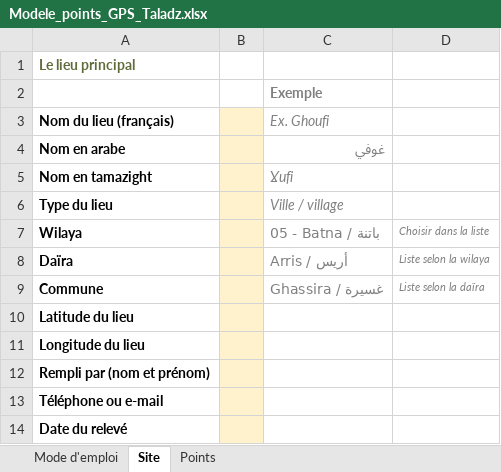
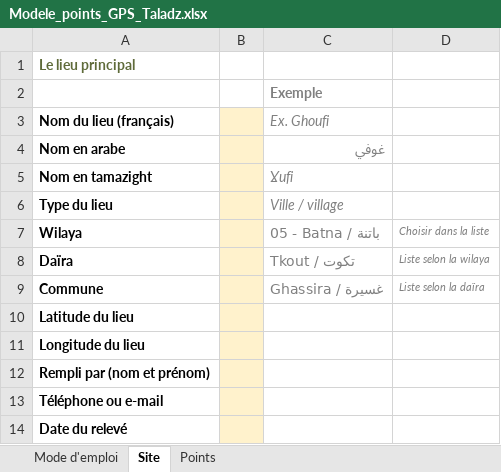
Before and after one commit to Amazighiahub/actionCultureDZ, an Excel workbook: docs/modeles/Modele_points_GPS_Taladz.xlsx, sheet Site, drawn as a sheet; values as stored, in another font and other column widths than the file's, no borders; the diff names each change by its address in the sheet, - before the commit and + after, or states it on an @@ line.

```diff
--- a/docs/modeles/Modele_points_GPS_Taladz.xlsx (sheet Site)
+++ b/docs/modeles/Modele_points_GPS_Taladz.xlsx (sheet Site)
-C8 (Ex. Ghoufi): Arris / أريس
+C8 (Ex. Ghoufi): Tkout / تكوت
```
Also changed, not shown: 22 other files.
